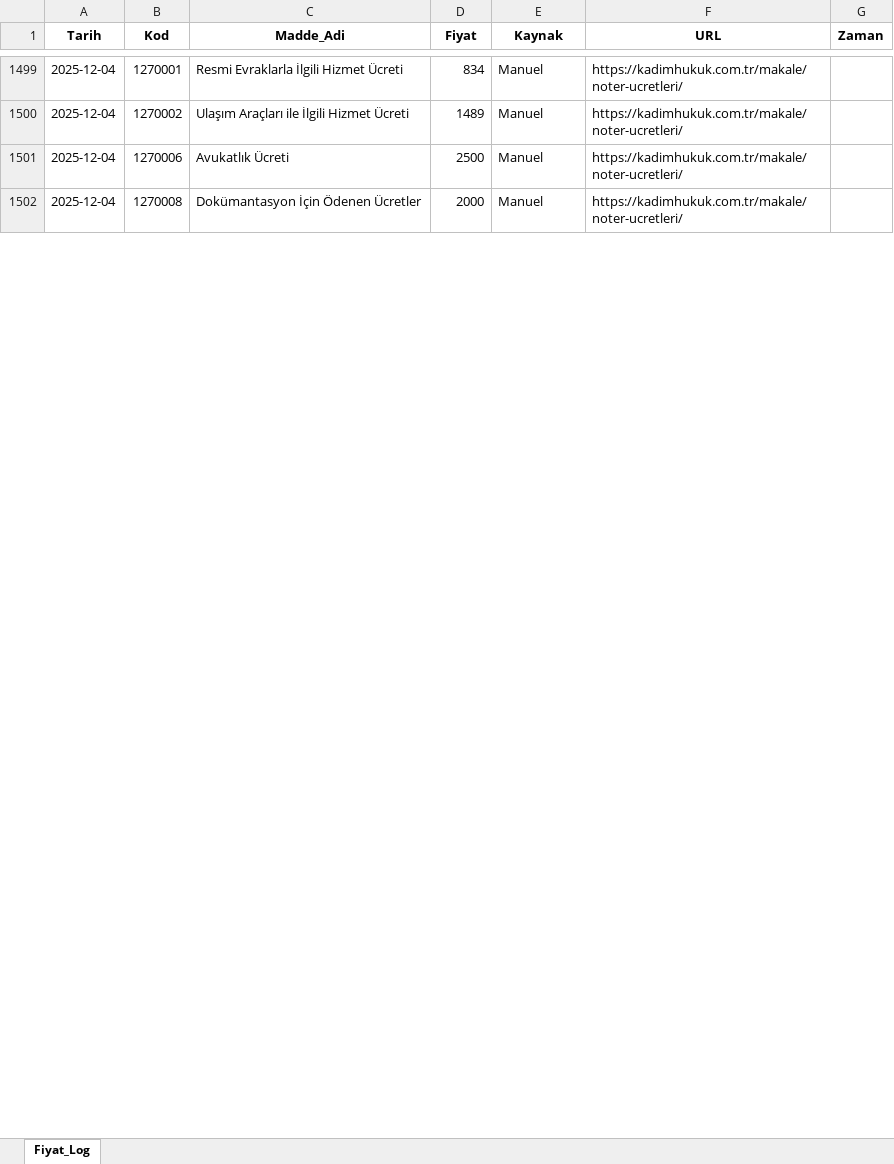
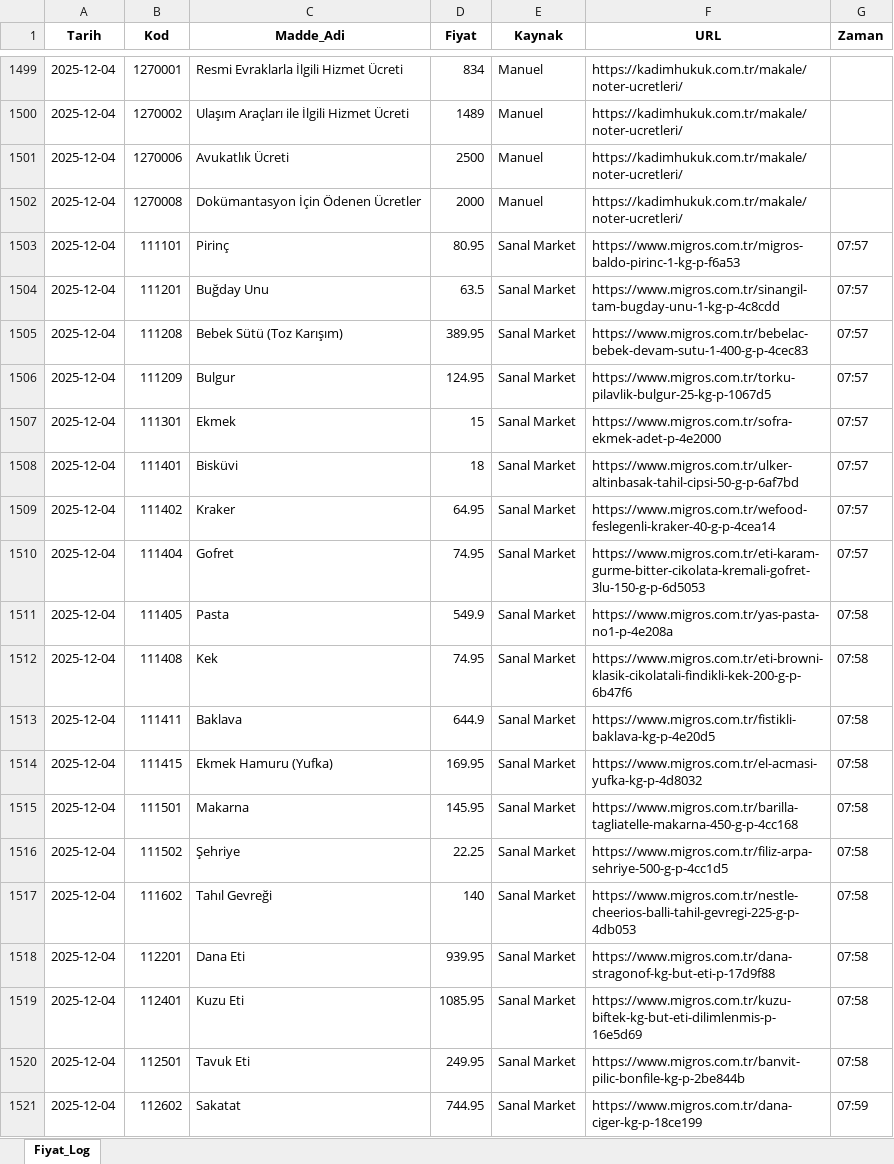
Before and after one commit to fatiharslan21/ENFLASYON-GIDA, an Excel workbook: Fiyat_Veritabani.xlsx, sheet Fiyat_Log, drawn as a sheet; only a part is shown, gaps mark what is left out; values as stored, in another font and other column widths than the file's, no borders; the diff covers the shown part only; the diff names each change by its address in the sheet, - before the commit and + after, or states it on an @@ line.

Commit message:
Auto-Update

```diff
--- a/Fiyat_Veritabani.xlsx (sheet Fiyat_Log)
+++ b/Fiyat_Veritabani.xlsx (sheet Fiyat_Log)
+row 1503: 2025-12-04 | 111101 | Pirinç | 80.95 | Sanal Market | https://www.migros.com.tr/migros-baldo-pirinc-1-kg-p-f6a53 | 07:57
+row 1504: 2025-12-04 | 111201 | Buğday Unu | 63.5 | Sanal Market | https://www.migros.com.tr/sinangil-tam-bugday-unu-1-kg-p-4c8cdd | 07:57
+row 1505: 2025-12-04 | 111208 | Bebek Sütü (Toz Karışım) | 389.95 | Sanal Market | https://www.migros.com.tr/bebelac-bebek-devam-sutu-1-400-g-p-4cec83 | 07:57
+row 1506: 2025-12-04 | 111209 | Bulgur | 124.95 | Sanal Market | https://www.migros.com.tr/torku-pilavlik-bulgur-25-kg-p-1067d5 | 07:57
+row 1507: 2025-12-04 | 111301 | Ekmek | 15 | Sanal Market | https://www.migros.com.tr/sofra-ekmek-adet-p-4e2000 | 07:57
+row 1508: 2025-12-04 | 111401 | Bisküvi | 18 | Sanal Market | https://www.migros.com.tr/ulker-altinbasak-tahil-cipsi-50-g-p-6af7bd | 07:57
+row 1509: 2025-12-04 | 111402 | Kraker | 64.95 | Sanal Market | https://www.migros.com.tr/wefood-feslegenli-kraker-40-g-p-4cea14 | 07:57
+row 1510: 2025-12-04 | 111404 | Gofret | 74.95 | Sanal Market | https://www.migros.com.tr/eti-karam-gurme-bitter-cikolata-kremali-gofret-3lu-150-g-p-6d5053 | 07:57
+row 1511: 2025-12-04 | 111405 | Pasta | 549.9 | Sanal Market | https://www.migros.com.tr/yas-pasta-no1-p-4e208a | 07:58
+row 1512: 2025-12-04 | 111408 | Kek | 74.95 | Sanal Market | https://www.migros.com.tr/eti-browni-klasik-cikolatali-findikli-kek-200-g-p-6b47f6 | 07:58
+row 1513: 2025-12-04 | 111411 | Baklava | 644.9 | Sanal Market | https://www.migros.com.tr/fistikli-baklava-kg-p-4e20d5 | 07:58
+row 1514: 2025-12-04 | 111415 | Ekmek Hamuru (Yufka) | 169.95 | Sanal Market | https://www.migros.com.tr/el-acmasi-yufka-kg-p-4d8032 | 07:58
+row 1515: 2025-12-04 | 111501 | Makarna | 145.95 | Sanal Market | https://www.migros.com.tr/barilla-tagliatelle-makarna-450-g-p-4cc168 | 07:58
+row 1516: 2025-12-04 | 111502 | Şehriye | 22.25 | Sanal Market | https://www.migros.com.tr/filiz-arpa-sehriye-500-g-p-4cc1d5 | 07:58
+row 1517: 2025-12-04 | 111602 | Tahıl Gevreği | 140 | Sanal Market | https://www.migros.com.tr/nestle-cheerios-balli-tahil-gevregi-225-g-p-4db053 | 07:58
+row 1518: 2025-12-04 | 112201 | Dana Eti | 939.95 | Sanal Market | https://www.migros.com.tr/dana-stragonof-kg-but-eti-p-17d9f88 | 07:58
+row 1519: 2025-12-04 | 112401 | Kuzu Eti | 1085.95 | Sanal Market | https://www.migros.com.tr/kuzu-biftek-kg-but-eti-dilimlenmis-p-16e5d69 | 07:58
+row 1520: 2025-12-04 | 112501 | Tavuk Eti | 249.95 | Sanal Market | https://www.migros.com.tr/banvit-pilic-bonfile-kg-p-2be844b | 07:58
+row 1521: 2025-12-04 | 112602 | Sakatat | 744.95 | Sanal Market | https://www.migros.com.tr/dana-ciger-kg-p-18ce199 | 07:59
```
Also changed, not shown: 108 added rows and 127 edited cells elsewhere in this sheet.
